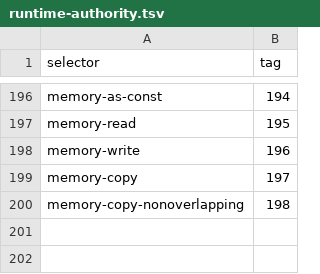
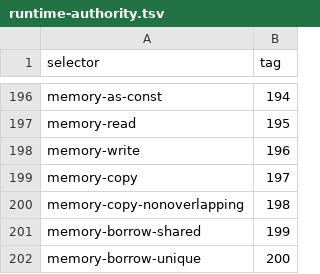
Before and after one commit to MalekiRe/glorious, a TSV file: compiler/spec/runtime-authority.tsv, drawn as a sheet; only a part is shown, gaps mark what is left out; the diff names each change by its address in the sheet, - before the commit and + after, or states it on an @@ line.

```diff
--- a/compiler/spec/runtime-authority.tsv
+++ b/compiler/spec/runtime-authority.tsv
+row 201: memory-borrow-shared | 199
+row 202: memory-borrow-unique | 200
```
Also changed, not shown: 20 other files.
